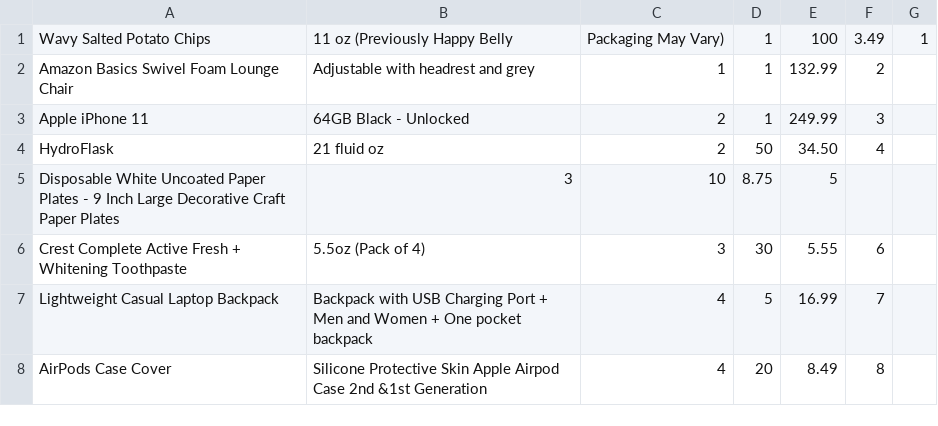
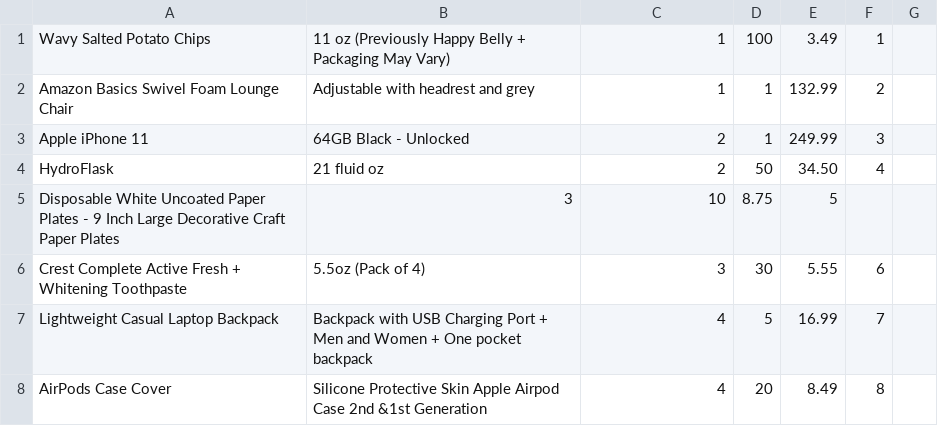
Before and after one commit to tjbui/Public-CS180-Final-Project, a CSV file: src/products.csv, drawn as a sheet.

Commit message:
Update products.csv

```diff
--- a/src/products.csv
+++ b/src/products.csv
@@ -1,2 +1,2 @@
-Wavy Salted Potato Chips,11 oz (Previously Happy Belly, Packaging May Vary),1,100,3.49,1
+Wavy Salted Potato Chips,11 oz (Previously Happy Belly + Packaging May Vary),1,100,3.49,1
 Amazon Basics Swivel Foam Lounge Chair, Adjustable with headrest and grey,1,1,132.99,2
```
